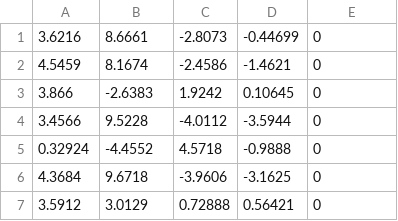
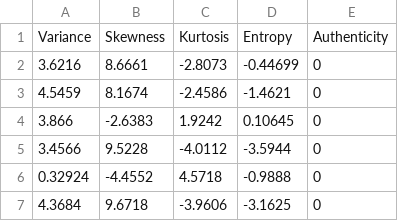
Before and after one commit to bhumikadhingra/datasettss, a CSV file: binary_class_data.csv, drawn as a sheet; only a part is shown; the shorter side is filled out with more unchanged rows.

Commit message:
Update binary_class_data.csv

```diff
--- a/binary_class_data.csv
+++ b/binary_class_data.csv
@@ -1 +1,2 @@
+Variance,Skewness,Kurtosis,Entropy,Authenticity
 3.6216,8.6661,-2.8073,-0.44699,0
```
